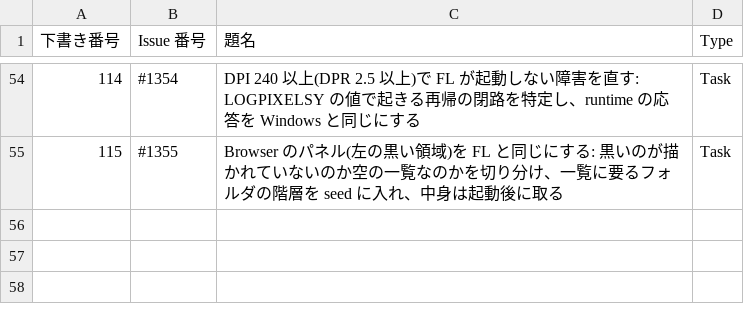
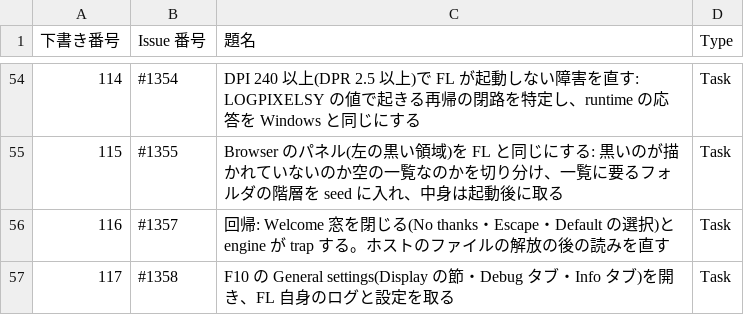
Before and after one commit to signature-studio/signature-studio, a TSV file: pm-work/created-issues.tsv, drawn as a sheet; only a part is shown, gaps mark what is left out.

```diff
--- a/pm-work/created-issues.tsv
+++ b/pm-work/created-issues.tsv
@@ -55 +55,3 @@
 115	#1355	Browser のパネル(左の黒い領域)を FL と同じにする: 黒いのが描かれていないのか空の一覧なのかを切り分け、一覧に要るフォルダの階層を seed に入れ、中身は起動後に取る	Task
+116	#1357	回帰: Welcome 窓を閉じる(No thanks・Escape・Default の選択)と engine が trap する。ホストのファイルの解放の後の読みを直す	Task
+117	#1358	F10 の General settings(Display の節・Debug タブ・Info タブ)を開き、FL 自身のログと設定を取る	Task
```
Also changed, not shown: 4 other files.
